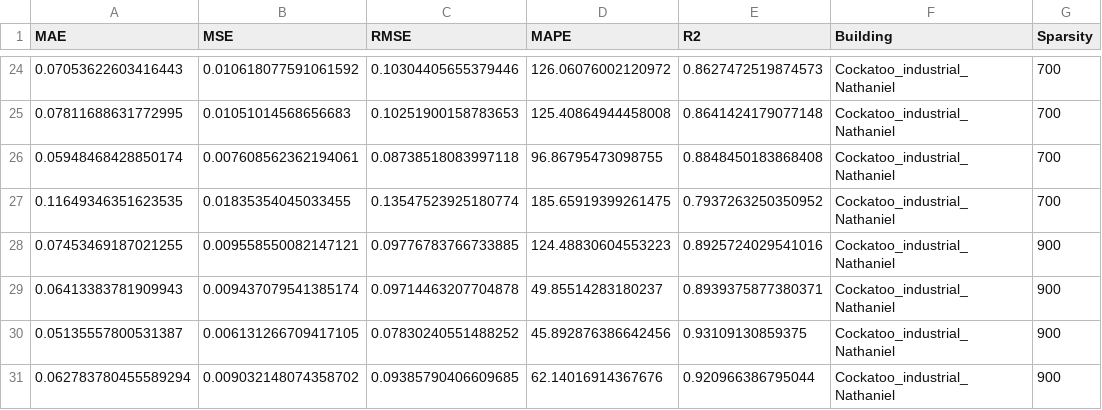
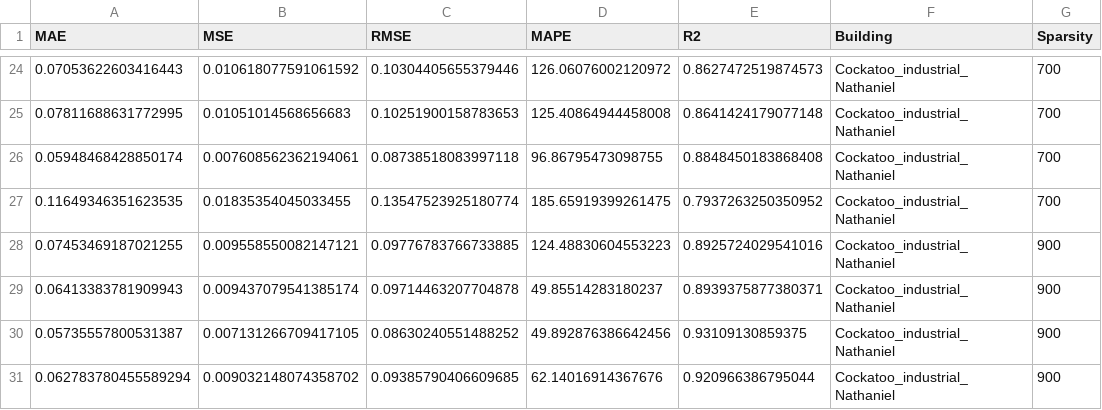
Before and after one commit to zomer2001/diffusion_building_elec_load_exp, a CSV file: results/lstm_260405_fill_result/all_results.csv, drawn as a sheet; only a part is shown, gaps mark what is left out; the diff names each change by its address in the sheet, - before the commit and + after, or states it on an @@ line.

```diff
--- a/results/lstm_260405_fill_result/all_results.csv
+++ b/results/lstm_260405_fill_result/all_results.csv
-A30 (MAE): 0.05135557800531387
+A30 (MAE): 0.05735557800531387
-B30 (MSE): 0.006131266709417105
+B30 (MSE): 0.007131266709417105
-C30 (RMSE): 0.07830240551488252
+C30 (RMSE): 0.08630240551488252
-D30 (MAPE): 45.892876386642456
+D30 (MAPE): 49.892876386642456
```
Also changed, not shown: results/lstm_260405_fill_result/all_results_modified.csv, 3 other files.
